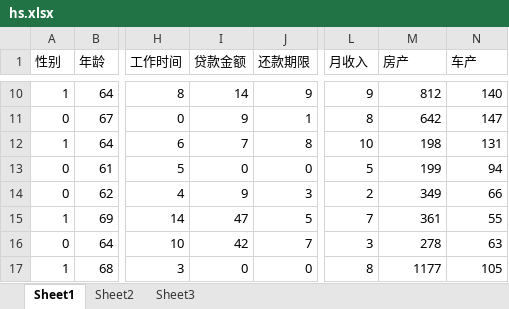
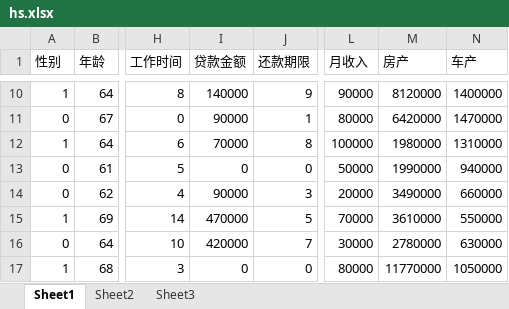
Before and after one commit to faultaddr/investment-portfolio-filter, an Excel workbook: hs.xlsx, sheet Sheet1, drawn as a sheet; only a part is shown, gaps mark what is left out; values as stored, in another font and other column widths than the file's, no borders; 1 other sheet too large or unreadable and not compared; the diff covers the shown part only; the diff names each change by its address in the sheet, - before the commit and + after, or states it on an @@ line.

```diff
--- a/hs.xlsx (sheet Sheet1)
+++ b/hs.xlsx (sheet Sheet1)
-I10 (贷款金额): 14
+I10 (贷款金额): 140000
-L10 (月收入): 9
+L10 (月收入): 90000
-M10 (房产): 812
+M10 (房产): 8120000
-N10 (车产): 140
+N10 (车产): 1400000
-I11 (贷款金额): 9
+I11 (贷款金额): 90000
-L11 (月收入): 8
+L11 (月收入): 80000
-M11 (房产): 642
+M11 (房产): 6420000
-N11 (车产): 147
+N11 (车产): 1470000
-I12 (贷款金额): 7
+I12 (贷款金额): 70000
-L12 (月收入): 10
+L12 (月收入): 100000
-M12 (房产): 198
+M12 (房产): 1980000
-N12 (车产): 131
+N12 (车产): 1310000
-L13 (月收入): 5
+L13 (月收入): 50000
-M13 (房产): 199
+M13 (房产): 1990000
-N13 (车产): 94
+N13 (车产): 940000
-I14 (贷款金额): 9
+I14 (贷款金额): 90000
-L14 (月收入): 2
+L14 (月收入): 20000
-M14 (房产): 349
+M14 (房产): 3490000
-N14 (车产): 66
+N14 (车产): 660000
-I15 (贷款金额): 47
+I15 (贷款金额): 470000
-L15 (月收入): 7
+L15 (月收入): 70000
-M15 (房产): 361
+M15 (房产): 3610000
-N15 (车产): 55
+N15 (车产): 550000
-I16 (贷款金额): 42
+I16 (贷款金额): 420000
-L16 (月收入): 3
+L16 (月收入): 30000
-M16 (房产): 278
+M16 (房产): 2780000
-N16 (车产): 63
+N16 (车产): 630000
-L17 (月收入): 8
+L17 (月收入): 80000
-M17 (房产): 1177
+M17 (房产): 11770000
-N17 (车产): 105
+N17 (车产): 1050000
```
Also changed, not shown: 60 edited cells elsewhere in this sheet.
